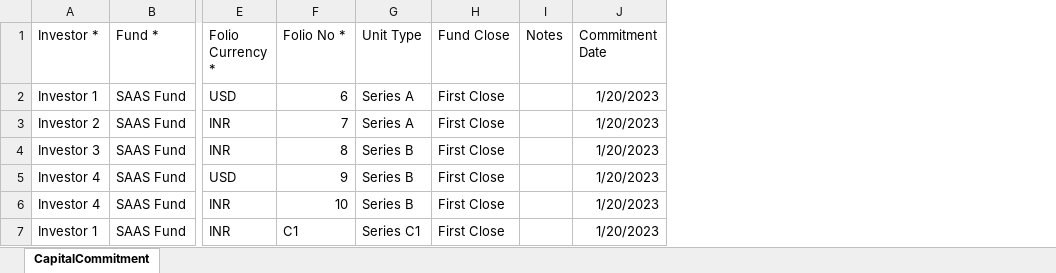
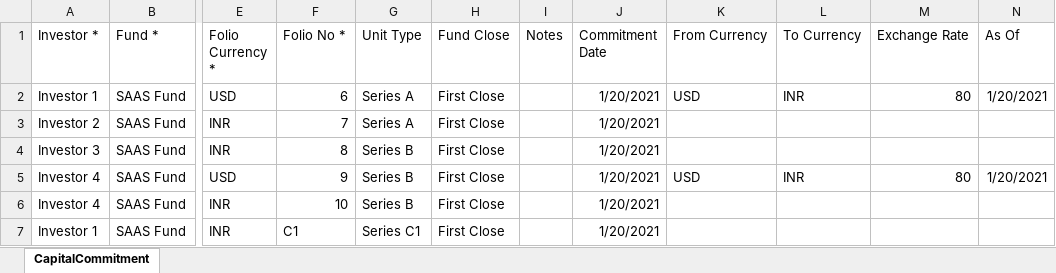
Before and after one commit to sampadadiwan/IRM_CompanyMain, an Excel workbook: public/sample_uploads/capital_commitments_multi_currency.xlsx, sheet CapitalCommitment, drawn as a sheet; only a part is shown, gaps mark what is left out; values as stored, in another font and other column widths than the file's, no borders; the diff names each change by its address in the sheet, - before the commit and + after, or states it on an @@ line.

```diff
--- a/public/sample_uploads/capital_commitments_multi_currency.xlsx (sheet CapitalCommitment)
+++ b/public/sample_uploads/capital_commitments_multi_currency.xlsx (sheet CapitalCommitment)
+column K (From Currency), rows 2-5: USD |  |  | USD
+column L (To Currency), rows 2-5: INR |  |  | INR
+column M (Exchange Rate), rows 2-5: 80 |  |  | 80
+column N (As Of), rows 2-5: 1/20/2021 |  |  | 1/20/2021
-J2:J7 (Commitment Date): 1/20/2023
+J2:J7 (Commitment Date): 1/20/2021
```
Also changed, not shown: public/sample_uploads/capital_calls.xlsx, public/sample_uploads/capital_distributions.xlsx, 18 other files.
